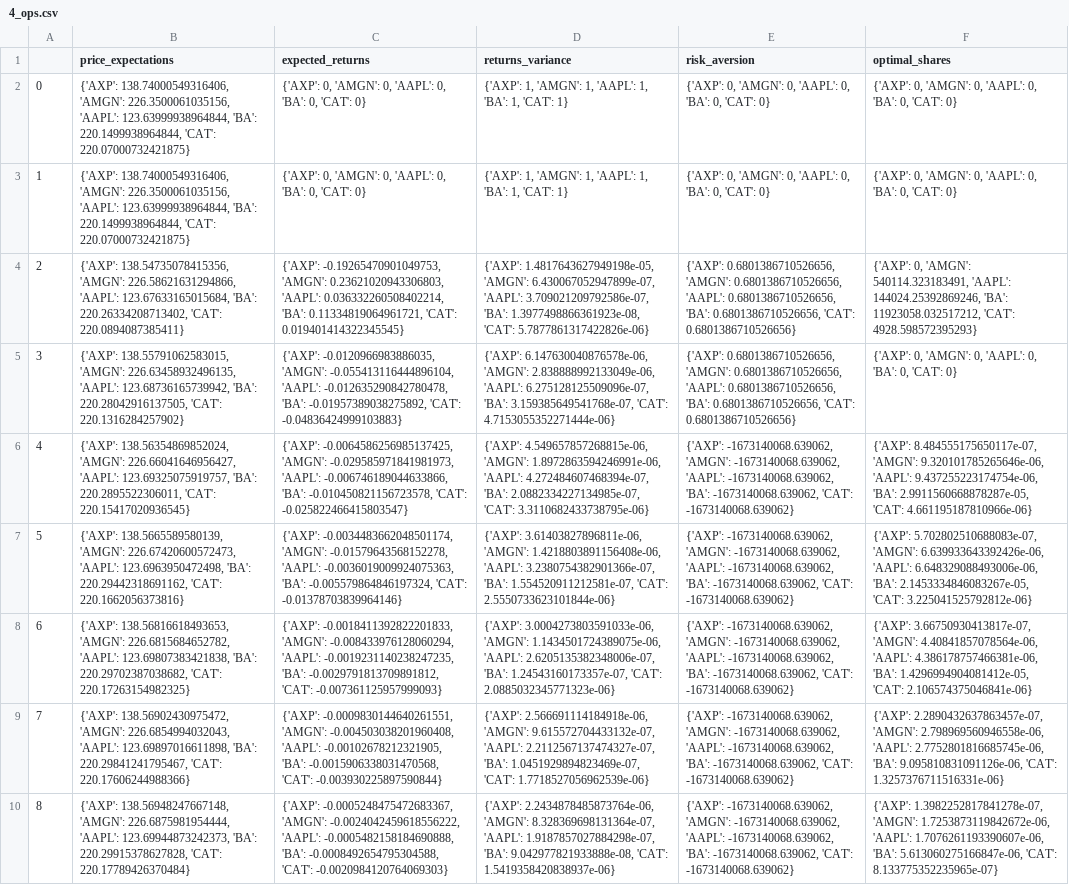
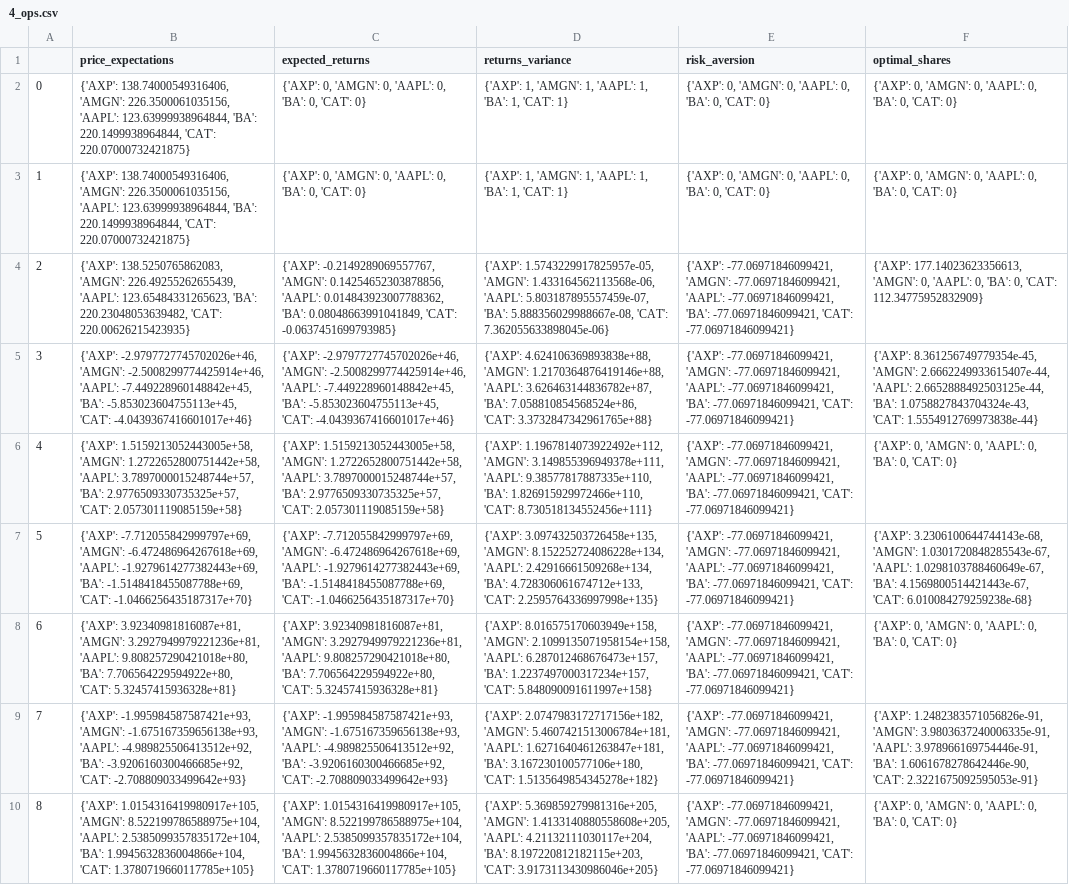
Before and after one commit to Zachary-Daum/mm_3, a CSV file: model_data/agents/ops/4_ops.csv, drawn as a sheet; only a part is shown; the diff covers the shown part only; the diff names each change by its address in the sheet, - before the commit and + after, or states it on an @@ line.

```diff
--- a/model_data/agents/ops/4_ops.csv
+++ b/model_data/agents/ops/4_ops.csv
-B4 (price_expectations): {'AXP': 138.54735078415356, 'AMGN': 226.58621631294866, 'AAPL': 123.67633165015684, 'BA': 220.26334208713402, 'CAT': 220.0894087385411}
+B4 (price_expectations): {'AXP': 138.5250765862083, 'AMGN': 226.49255262655439, 'AAPL': 123.65484331265623, 'BA': 220.23048053639482, 'CAT': 220.00626215423935}
-C4 (expected_returns): {'AXP': -0.19265470901049753, 'AMGN': 0.23621020943306803, 'AAPL': 0.036332260508402214, 'BA': 0.11334819064961721, 'CAT': 0.019401414322345545}
+C4 (expected_returns): {'AXP': -0.2149289069557767, 'AMGN': 0.14254652303878856, 'AAPL': 0.014843923007788362, 'BA': 0.08048663991041849, 'CAT': -0.0637451699793985}
-D4 (returns_variance): {'AXP': 1.4817643627949198e-05, 'AMGN': 6.430067052947899e-07, 'AAPL': 3.709021209792586e-07, 'BA': 1.3977498866361923e-08, 'CAT': 5.7877861317422826e-06}
+D4 (returns_variance): {'AXP': 1.5743229917825957e-05, 'AMGN': 1.433164562113568e-06, 'AAPL': 5.803187895557459e-07, 'BA': 5.888356029988667e-08, 'CAT': 7.362055633898045e-06}
-E4:E5 (risk_aversion): {'AXP': 0.6801386710526656, 'AMGN': 0.6801386710526656, 'AAPL': 0.6801386710526656, 'BA': 0.6801386710526656, 'CAT': 0.6801386710526656}
+E4:E5 (risk_aversion): {'AXP': -77.06971846099421, 'AMGN': -77.06971846099421, 'AAPL': -77.06971846099421, 'BA': -77.06971846099421, 'CAT': -77.06971846099421}
-F4 (optimal_shares): {'AXP': 0, 'AMGN': 540114.323183491, 'AAPL': 144024.25392869246, 'BA': 11923058.032517212, 'CAT': 4928.598572395293}
+F4 (optimal_shares): {'AXP': 177.14023623356613, 'AMGN': 0, 'AAPL': 0, 'BA': 0, 'CAT': 112.34775952832909}
-B5 (price_expectations): {'AXP': 138.55791062583015, 'AMGN': 226.63458932496135, 'AAPL': 123.68736165739942, 'BA': 220.28042916137505, 'CAT': 220.1316284257902}
+B5 (price_expectations): {'AXP': -2.9797727745702026e+46, 'AMGN': -2.5008299774425914e+46, 'AAPL': -7.449228960148842e+45, 'BA': -5.853023604755113e+45, 'CAT': -4.0439367416601017e+46}
-C5 (expected_returns): {'AXP': -0.0120966983886035, 'AMGN': -0.055413116444896104, 'AAPL': -0.012635290842780478, 'BA': -0.01957389038275892, 'CAT': -0.04836424999103883}
+C5 (expected_returns): {'AXP': -2.9797727745702026e+46, 'AMGN': -2.5008299774425914e+46, 'AAPL': -7.449228960148842e+45, 'BA': -5.853023604755113e+45, 'CAT': -4.0439367416601017e+46}
-D5 (returns_variance): {'AXP': 6.147630040876578e-06, 'AMGN': 2.838888992133049e-06, 'AAPL': 6.275128125509096e-07, 'BA': 3.159385649541768e-07, 'CAT': 4.7153055352271444e-06}
+D5 (returns_variance): {'AXP': 4.624106369893838e+88, 'AMGN': 1.2170364876419146e+88, 'AAPL': 3.626463144836782e+87, 'BA': 7.058810854568524e+86, 'CAT': 3.3732847342961765e+88}
-F5 (optimal_shares): {'AXP': 0, 'AMGN': 0, 'AAPL': 0, 'BA': 0, 'CAT': 0}
+F5 (optimal_shares): {'AXP': 8.361256749779354e-45, 'AMGN': 2.6662249933615407e-44, 'AAPL': 2.6652888492503125e-44, 'BA': 1.0758827843704324e-43, 'CAT': 1.5554912769973838e-44}
-B6 (price_expectations): {'AXP': 138.56354869852024, 'AMGN': 226.66041646956427, 'AAPL': 123.69325075919757, 'BA': 220.2895522306011, 'CAT': 220.15417020936545}
+B6 (price_expectations): {'AXP': 1.5159213052443005e+58, 'AMGN': 1.2722652800751442e+58, 'AAPL': 3.7897000015248744e+57, 'BA': 2.9776509330735325e+57, 'CAT': 2.057301119085159e+58}
-C6 (expected_returns): {'AXP': -0.0064586256985137425, 'AMGN': -0.029585971841981973, 'AAPL': -0.006746189044633866, 'BA': -0.010450821156723578, 'CAT': -0.025822466415803547}
+C6 (expected_returns): {'AXP': 1.5159213052443005e+58, 'AMGN': 1.2722652800751442e+58, 'AAPL': 3.7897000015248744e+57, 'BA': 2.9776509330735325e+57, 'CAT': 2.057301119085159e+58}
-D6 (returns_variance): {'AXP': 4.549657857268815e-06, 'AMGN': 1.8972863594246991e-06, 'AAPL': 4.272484607468394e-07, 'BA': 2.0882334227134985e-07, 'CAT': 3.3110682433738795e-06}
+D6 (returns_variance): {'AXP': 1.1967814073922492e+112, 'AMGN': 3.149855396949378e+111, 'AAPL': 9.38577817887335e+110, 'BA': 1.826915929972466e+110, 'CAT': 8.730518134552456e+111}
-E6:E10 (risk_aversion): {'AXP': -1673140068.639062, 'AMGN': -1673140068.639062, 'AAPL': -1673140068.639062, 'BA': -1673140068.639062, 'CAT': -1673140068.639062}
+E6:E10 (risk_aversion): {'AXP': -77.06971846099421, 'AMGN': -77.06971846099421, 'AAPL': -77.06971846099421, 'BA': -77.06971846099421, 'CAT': -77.06971846099421}
-F6 (optimal_shares): {'AXP': 8.484555175650117e-07, 'AMGN': 9.320101785265646e-06, 'AAPL': 9.437255223174754e-06, 'BA': 2.9911560668878287e-05, 'CAT': 4.661195187810966e-06}
+F6 (optimal_shares): {'AXP': 0, 'AMGN': 0, 'AAPL': 0, 'BA': 0, 'CAT': 0}
-B7 (price_expectations): {'AXP': 138.5665589580139, 'AMGN': 226.67420600572473, 'AAPL': 123.6963950472498, 'BA': 220.29442318691162, 'CAT': 220.1662056373816}
+B7 (price_expectations): {'AXP': -7.712055842999797e+69, 'AMGN': -6.472486964267618e+69, 'AAPL': -1.9279614277382443e+69, 'BA': -1.5148418455087788e+69, 'CAT': -1.0466256435187317e+70}
-C7 (expected_returns): {'AXP': -0.0034483662048501174, 'AMGN': -0.01579643568152278, 'AAPL': -0.0036019009924075363, 'BA': -0.005579864846197324, 'CAT': -0.01378703839964146}
+C7 (expected_returns): {'AXP': -7.712055842999797e+69, 'AMGN': -6.472486964267618e+69, 'AAPL': -1.9279614277382443e+69, 'BA': -1.5148418455087788e+69, 'CAT': -1.0466256435187317e+70}
-D7 (returns_variance): {'AXP': 3.61403827896811e-06, 'AMGN': 1.4218803891156408e-06, 'AAPL': 3.2380754382901366e-07, 'BA': 1.554520911212581e-07, 'CAT': 2.5550733623101844e-06}
+D7 (returns_variance): {'AXP': 3.097432503726458e+135, 'AMGN': 8.152252724086228e+134, 'AAPL': 2.42916661509268e+134, 'BA': 4.728306061674712e+133, 'CAT': 2.2595764336997998e+135}
-F7 (optimal_shares): {'AXP': 5.702802510688083e-07, 'AMGN': 6.639933643392426e-06, 'AAPL': 6.648329088493006e-06, 'BA': 2.1453334846083267e-05, 'CAT': 3.225041525792812e-06}
+F7 (optimal_shares): {'AXP': 3.2306100644744143e-68, 'AMGN': 1.0301720848285543e-67, 'AAPL': 1.0298103788460649e-67, 'BA': 4.1569800514421443e-67, 'CAT': 6.010084279259238e-68}
-B8 (price_expectations): {'AXP': 138.56816618493653, 'AMGN': 226.6815684652782, 'AAPL': 123.69807383421838, 'BA': 220.29702387038682, 'CAT': 220.17263154982325}
+B8 (price_expectations): {'AXP': 3.92340981816087e+81, 'AMGN': 3.2927949979221236e+81, 'AAPL': 9.808257290421018e+80, 'BA': 7.706564229594922e+80, 'CAT': 5.32457415936328e+81}
-C8 (expected_returns): {'AXP': -0.0018411392822201833, 'AMGN': -0.008433976128060294, 'AAPL': -0.0019231140238247235, 'BA': -0.0029791813709891812, 'CAT': -0.007361125957999093}
+C8 (expected_returns): {'AXP': 3.92340981816087e+81, 'AMGN': 3.2927949979221236e+81, 'AAPL': 9.808257290421018e+80, 'BA': 7.706564229594922e+80, 'CAT': 5.32457415936328e+81}
-D8 (returns_variance): {'AXP': 3.0004273803591033e-06, 'AMGN': 1.1434501724389075e-06, 'AAPL': 2.6205135382348006e-07, 'BA': 1.24543160173357e-07, 'CAT': 2.0885032345771323e-06}
+D8 (returns_variance): {'AXP': 8.016575170603949e+158, 'AMGN': 2.1099135071958154e+158, 'AAPL': 6.287012468676473e+157, 'BA': 1.2237497000317234e+157, 'CAT': 5.848090091611997e+158}
-F8 (optimal_shares): {'AXP': 3.66750930413817e-07, 'AMGN': 4.40841857078564e-06, 'AAPL': 4.386178757466381e-06, 'BA': 1.4296994904081412e-05, 'CAT': 2.106574375046841e-06}
+F8 (optimal_shares): {'AXP': 0, 'AMGN': 0, 'AAPL': 0, 'BA': 0, 'CAT': 0}
-B9 (price_expectations): {'AXP': 138.56902430975472, 'AMGN': 226.6854994032043, 'AAPL': 123.69897016611898, 'BA': 220.29841241795467, 'CAT': 220.17606244988366}
+B9 (price_expectations): {'AXP': -1.995984587587421e+93, 'AMGN': -1.675167359656138e+93, 'AAPL': -4.989825506413512e+92, 'BA': -3.9206160300466685e+92, 'CAT': -2.708809033499642e+93}
-C9 (expected_returns): {'AXP': -0.0009830144640261551, 'AMGN': -0.004503038201960408, 'AAPL': -0.00102678212321905, 'BA': -0.0015906338031470568, 'CAT': -0.003930225897590844}
+C9 (expected_returns): {'AXP': -1.995984587587421e+93, 'AMGN': -1.675167359656138e+93, 'AAPL': -4.989825506413512e+92, 'BA': -3.9206160300466685e+92, 'CAT': -2.708809033499642e+93}
-D9 (returns_variance): {'AXP': 2.566691114184918e-06, 'AMGN': 9.615572704433132e-07, 'AAPL': 2.2112567137474327e-07, 'BA': 1.0451929894823469e-07, 'CAT': 1.7718527056962539e-06}
+D9 (returns_variance): {'AXP': 2.0747983172717156e+182, 'AMGN': 5.4607421513006784e+181, 'AAPL': 1.6271640461263847e+181, 'BA': 3.167230100577106e+180, 'CAT': 1.5135649854345278e+182}
-F9 (optimal_shares): {'AXP': 2.2890432637863457e-07, 'AMGN': 2.798969560946558e-06, 'AAPL': 2.7752801816685745e-06, 'BA': 9.095810831091126e-06, 'CAT': 1.3257376711516331e-06}
+F9 (optimal_shares): {'AXP': 1.2482383571056826e-91, 'AMGN': 3.9803637240006335e-91, 'AAPL': 3.978966169754446e-91, 'BA': 1.6061678278642446e-90, 'CAT': 2.3221675092595053e-91}
-B10 (price_expectations): {'AXP': 138.56948247667148, 'AMGN': 226.6875981954444, 'AAPL': 123.69944873242373, 'BA': 220.29915378627828, 'CAT': 220.17789426370484}
+B10 (price_expectations): {'AXP': 1.0154316419980917e+105, 'AMGN': 8.522199786588975e+104, 'AAPL': 2.5385099357835172e+104, 'BA': 1.9945632836004866e+104, 'CAT': 1.3780719660117785e+105}
-C10 (expected_returns): {'AXP': -0.0005248475472683367, 'AMGN': -0.0024042459618556222, 'AAPL': -0.0005482158184690888, 'BA': -0.0008492654795304588, 'CAT': -0.0020984120764069303}
+C10 (expected_returns): {'AXP': 1.0154316419980917e+105, 'AMGN': 8.522199786588975e+104, 'AAPL': 2.5385099357835172e+104, 'BA': 1.9945632836004866e+104, 'CAT': 1.3780719660117785e+105}
-D10 (returns_variance): {'AXP': 2.2434878485873764e-06, 'AMGN': 8.328369698131364e-07, 'AAPL': 1.9187857027884298e-07, 'BA': 9.042977821933888e-08, 'CAT': 1.5419358420838937e-06}
+D10 (returns_variance): {'AXP': 5.369859279981316e+205, 'AMGN': 1.4133140880558608e+205, 'AAPL': 4.21132111030117e+204, 'BA': 8.197220812182115e+203, 'CAT': 3.9173113430986046e+205}
-F10 (optimal_shares): {'AXP': 1.3982252817841278e-07, 'AMGN': 1.7253873119842672e-06, 'AAPL': 1.7076261193390607e-06, 'BA': 5.613060275166847e-06, 'CAT': 8.133775352235965e-07}
+F10 (optimal_shares): {'AXP': 0, 'AMGN': 0, 'AAPL': 0, 'BA': 0, 'CAT': 0}
```
Also changed, not shown: 40 edited cells elsewhere in this file, model_data/agents/ops/3_ops.csv, model_data/agents/vars/0_vars.csv, 20 other files.
